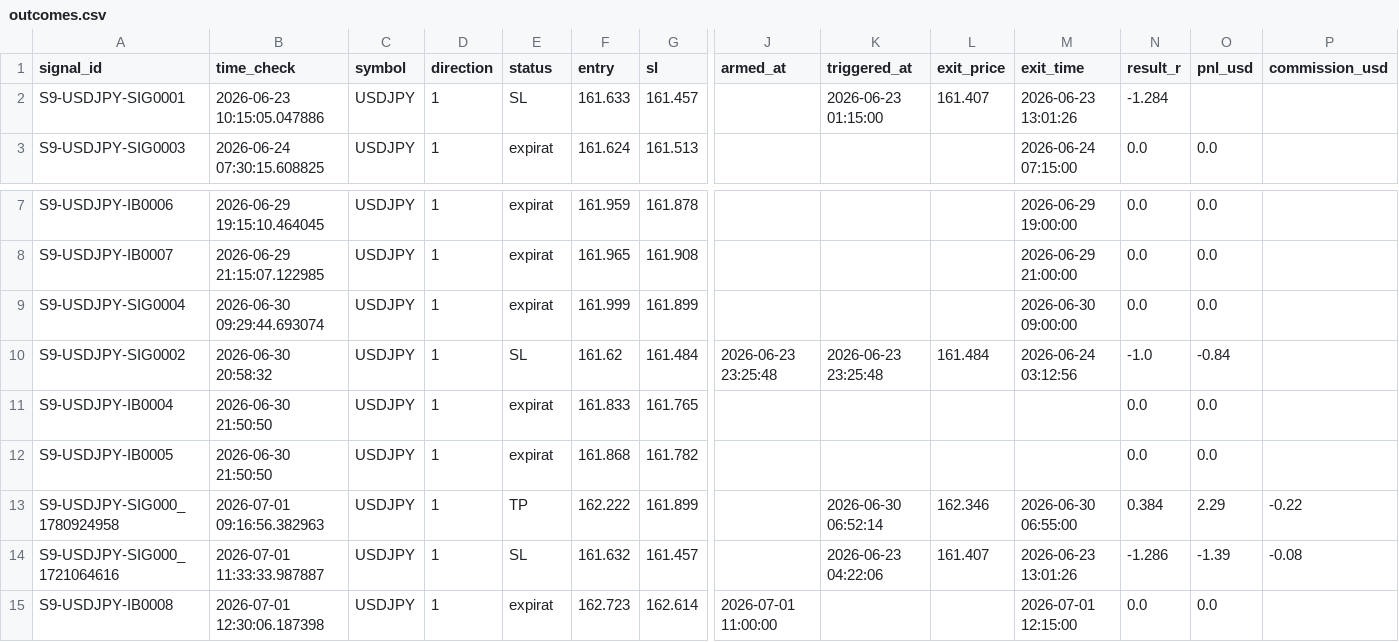
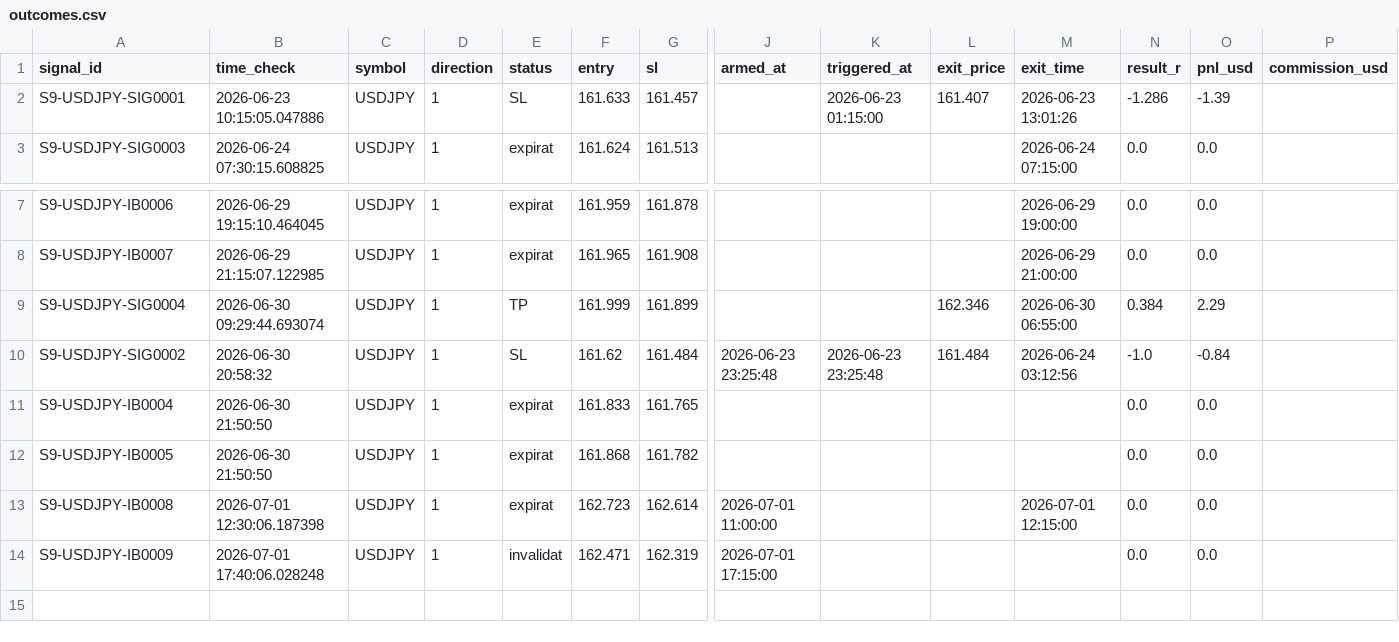
Before and after one commit to alexandrutarnicer-ai/trading-bot, a CSV file: data/live_signals/session9/outcomes.csv, drawn as a sheet; only a part is shown, gaps mark what is left out; removed rows and columns are numbered as before the commit, all else as after; rows hold the shown columns only; the diff names each change by its address in the sheet, - before the commit and + after, or states it on an @@ line.

```diff
--- a/data/live_signals/session9/outcomes.csv
+++ b/data/live_signals/session9/outcomes.csv
-N2 (result_r): -1.284
+N2 (result_r): -1.286
-O2 (pnl_usd): (empty)
+O2 (pnl_usd): -1.39
-E9 (status): expirat
+E9 (status): TP
-L9 (exit_price): (empty)
+L9 (exit_price): 162.346
-M9 (exit_time): 2026-06-30 09:00:00
+M9 (exit_time): 2026-06-30 06:55:00
-N9 (result_r): 0.0
+N9 (result_r): 0.384
-O9 (pnl_usd): 0.0
+O9 (pnl_usd): 2.29
-row 13: S9-USDJPY-SIG000_1780924958 | 2026-07-01 09:16:56.382963 | USDJPY | 1 | TP | 162.222 | 161.899 |  | 2026-06-30 06:52:14 | 162.346 | 2026-06-30 06:55:00 | 0.384 | 2.29 | -0.22
-row 14: S9-USDJPY-SIG000_1721064616 | 2026-07-01 11:33:33.987887 | USDJPY | 1 | SL | 161.632 | 161.457 |  | 2026-06-23 04:22:06 | 161.407 | 2026-06-23 13:01:26 | -1.286 | -1.39 | -0.08
+row 14: S9-USDJPY-IB0009 | 2026-07-01 17:40:06.028248 | USDJPY | 1 | invalidat | 162.471 | 162.319 | 2026-07-01 17:15:00 |  |  |  | 0.0 | 0.0
```
Also changed, not shown: data/live_signals/session1/outcomes.csv, data/live_signals/session1/signals.csv, 16 other files.
